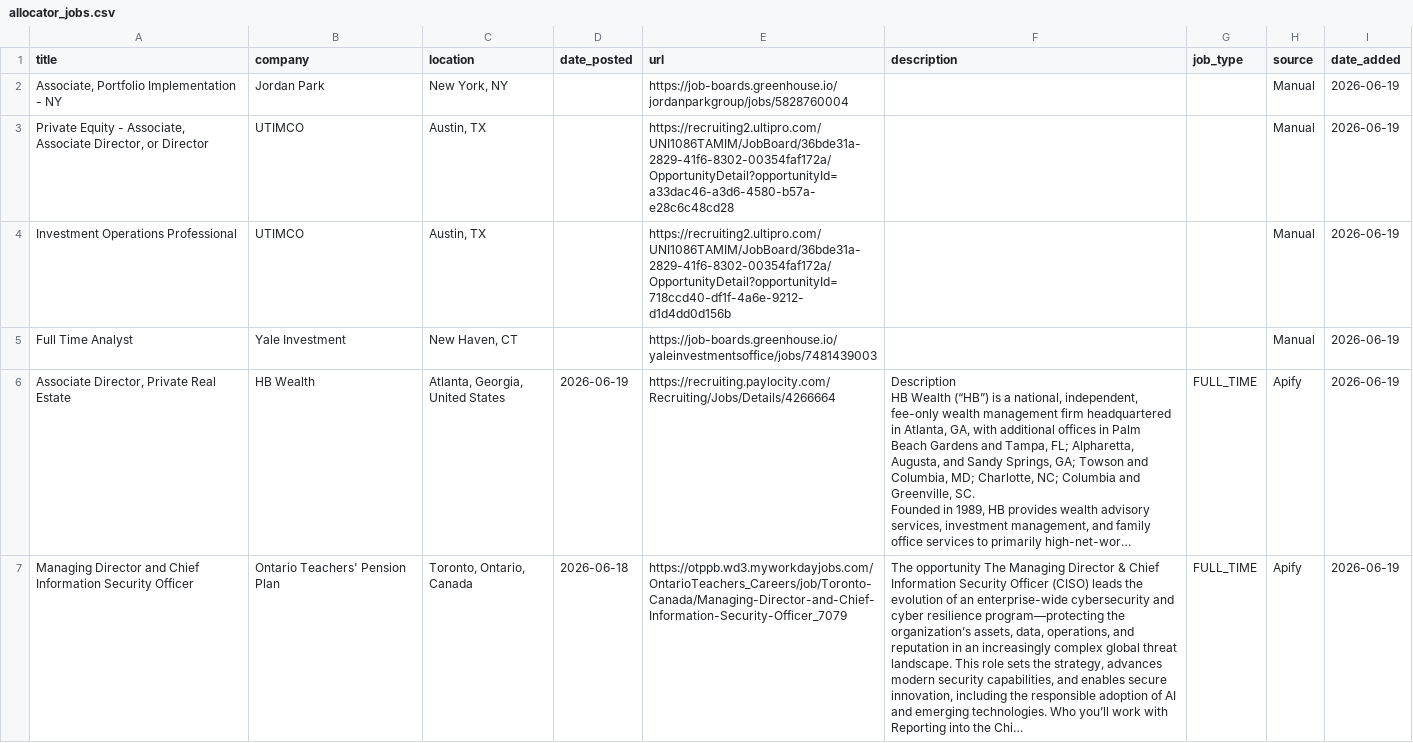
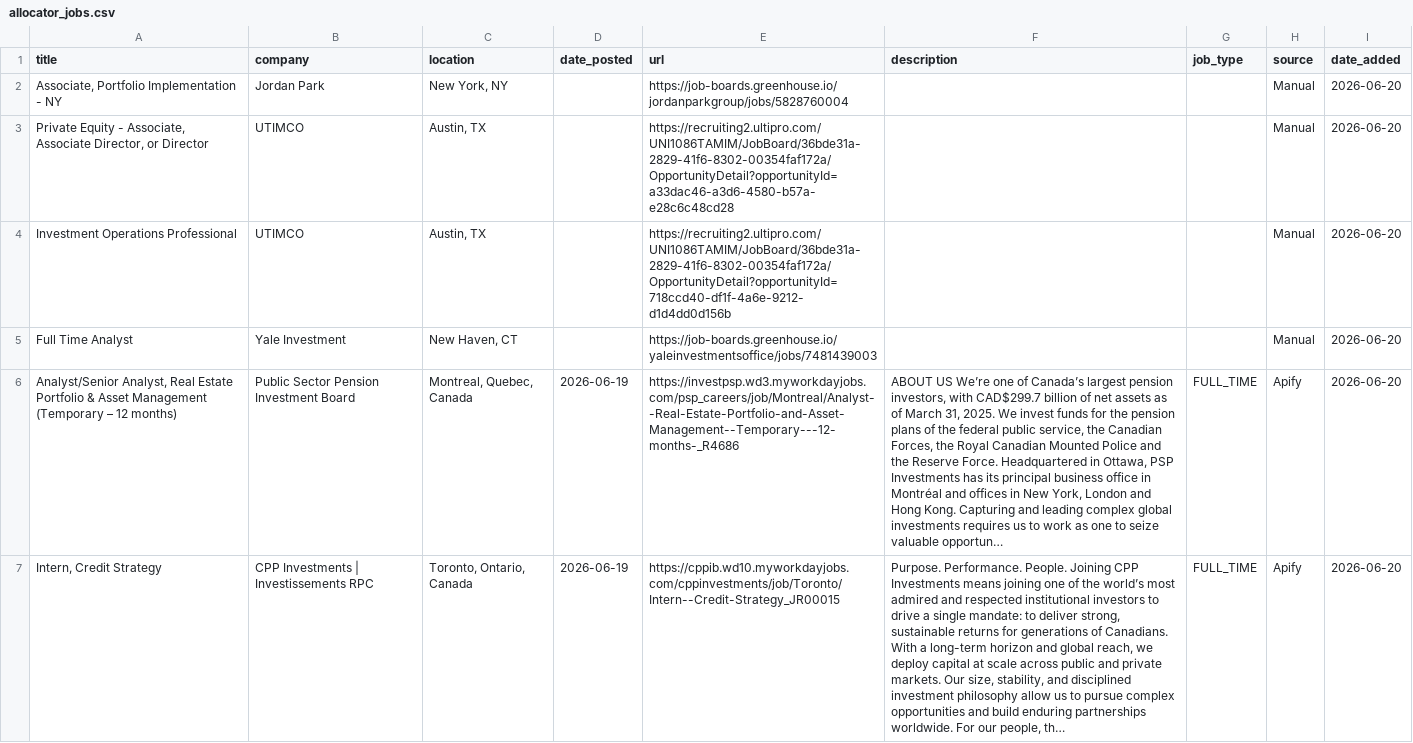
Before and after one commit to kamitchell588/allocator-jobs, a CSV file: allocator_jobs.csv, drawn as a sheet; only a part is shown; the shorter side is filled out with more unchanged rows; long unchanged cells end in …; the diff covers the shown part only; the diff names each change by its address in the sheet, - before the commit and + after, or states it on an @@ line.

```diff
--- a/allocator_jobs.csv
+++ b/allocator_jobs.csv
-I2:I5 (date_added): 2026-06-19
+I2:I5 (date_added): 2026-06-20
+row 6: Analyst/Senior Analyst, Real Estate Portfolio & Asset Management (Temporary – 12 months) | Public Sector Pension Investment Board | Montreal, Quebec, Canada | 2026-06-19 | https://investpsp.wd3.myworkdayjobs.com/psp_careers/job/Montreal/Analyst--Real-Estate-Portfolio-and-Asset-Management--Temporary---12-months-_R4686 | ABOUT US We’re one of Canada’s largest pension investors, with CAD$299.7 billion of net assets as of March 31, 2025. We invest funds for the pension plans of the federal public service, the Canadian Forces, the Royal Canadian Mounted Police and the Reserve Force. Headquartered in Ottawa, PSP Investments has its principal business office in Montréal and offices in New York, London and Hong Kong. Capturing and leading complex global investments requires us to work as one to seize valuable opportun… | FULL_TIME | Apify | 2026-06-20
+row 7: Intern, Credit Strategy | CPP Investments | Investissements RPC | Toronto, Ontario, Canada | 2026-06-19 | https://cppib.wd10.myworkdayjobs.com/cppinvestments/job/Toronto/Intern--Credit-Strategy_JR00015 | Purpose. Performance. People. Joining CPP Investments means joining one of the world’s most admired and respected institutional investors to drive a single mandate: to deliver strong, sustainable returns for generations of Canadians. With a long-term horizon and global reach, we deploy capital at scale across public and private markets. Our size, stability, and disciplined investment philosophy allow us to pursue complex opportunities and build enduring partnerships worldwide. For our people, th… | FULL_TIME | Apify | 2026-06-20
```
Also changed, not shown: 5 added rows, 1 removed row and 10 edited cells elsewhere in this file, 2 other files.
